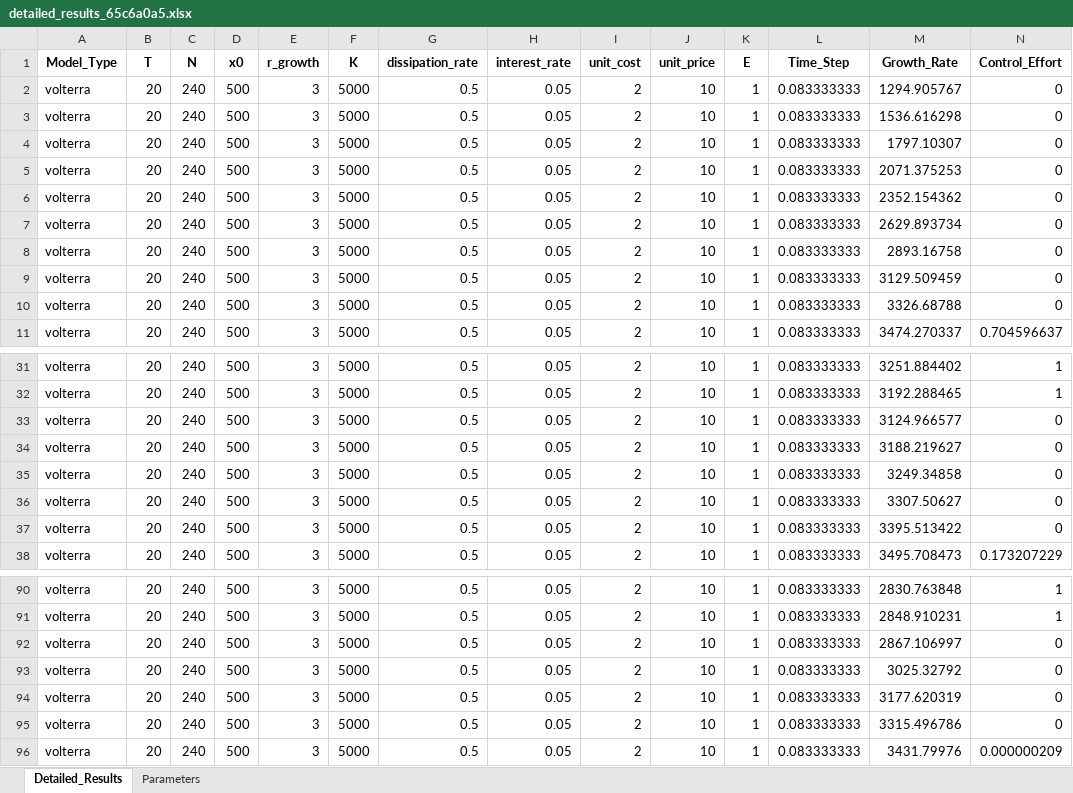
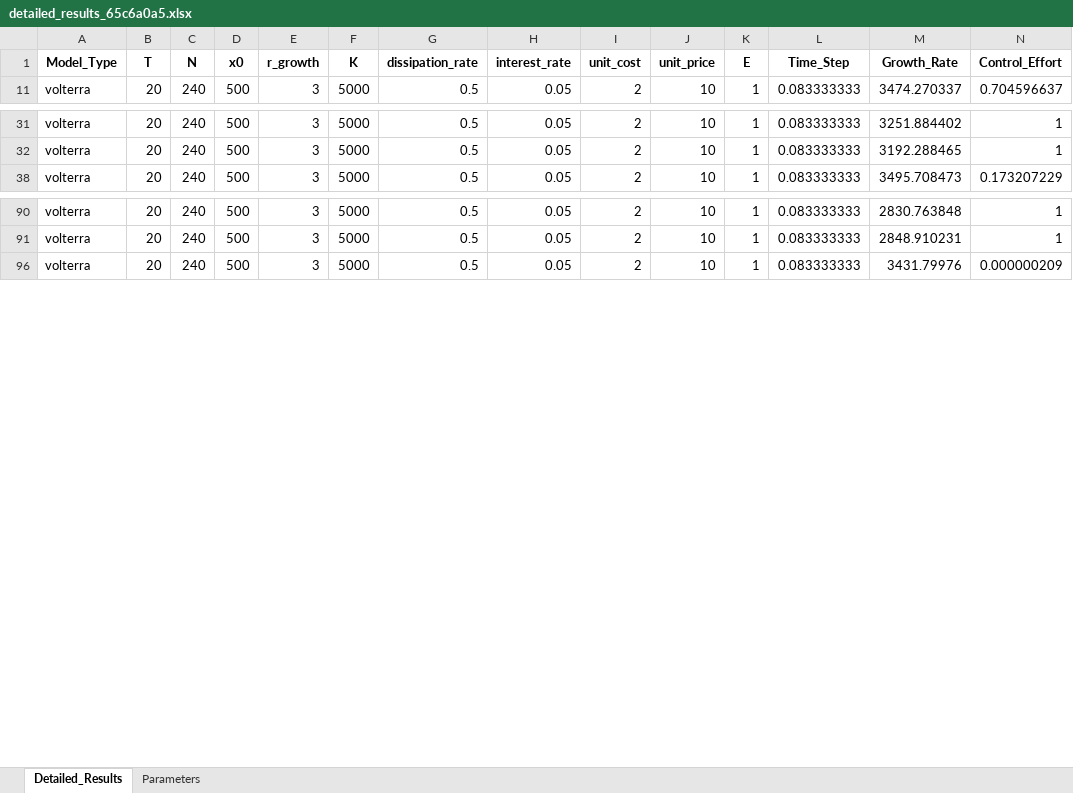
Before and after one commit to ayezza/modele_dissipation_ressources, an Excel workbook: output/detailed_results_65c6a0a5.xlsx, sheet Detailed_Results, drawn as a sheet; only a part is shown, gaps mark what is left out; values as stored, in another font and other column widths than the file's, no borders; rows hold the shown columns only; the diff covers the shown part only; the diff names each change by its address in the sheet, - before the commit and + after, or states it on an @@ line.

Commit message:
output

```diff
--- a/output/detailed_results_65c6a0a5.xlsx (sheet Detailed_Results)
+++ b/output/detailed_results_65c6a0a5.xlsx (sheet Detailed_Results)
@@ row 2 hidden: volterra | 20 | 240 | 500 | 3 | 5000 | 0.5 | 0.05 | 2 | 10 | 1 | 0.083333333 | 1294.905767 | 0 @@
@@ row 3 hidden: volterra | 20 | 240 | 500 | 3 | 5000 | 0.5 | 0.05 | 2 | 10 | 1 | 0.083333333 | 1536.616298 | 0 @@
@@ row 4 hidden: volterra | 20 | 240 | 500 | 3 | 5000 | 0.5 | 0.05 | 2 | 10 | 1 | 0.083333333 | 1797.10307 | 0 @@
@@ row 5 hidden: volterra | 20 | 240 | 500 | 3 | 5000 | 0.5 | 0.05 | 2 | 10 | 1 | 0.083333333 | 2071.375253 | 0 @@
@@ row 6 hidden: volterra | 20 | 240 | 500 | 3 | 5000 | 0.5 | 0.05 | 2 | 10 | 1 | 0.083333333 | 2352.154362 | 0 @@
@@ row 7 hidden: volterra | 20 | 240 | 500 | 3 | 5000 | 0.5 | 0.05 | 2 | 10 | 1 | 0.083333333 | 2629.893734 | 0 @@
@@ row 8 hidden: volterra | 20 | 240 | 500 | 3 | 5000 | 0.5 | 0.05 | 2 | 10 | 1 | 0.083333333 | 2893.16758 | 0 @@
@@ row 9 hidden: volterra | 20 | 240 | 500 | 3 | 5000 | 0.5 | 0.05 | 2 | 10 | 1 | 0.083333333 | 3129.509459 | 0 @@
@@ row 10 hidden: volterra | 20 | 240 | 500 | 3 | 5000 | 0.5 | 0.05 | 2 | 10 | 1 | 0.083333333 | 3326.68788 | 0 @@
@@ row 33 hidden: volterra | 20 | 240 | 500 | 3 | 5000 | 0.5 | 0.05 | 2 | 10 | 1 | 0.083333333 | 3124.966577 | 0 @@
@@ row 34 hidden: volterra | 20 | 240 | 500 | 3 | 5000 | 0.5 | 0.05 | 2 | 10 | 1 | 0.083333333 | 3188.219627 | 0 @@
@@ row 35 hidden: volterra | 20 | 240 | 500 | 3 | 5000 | 0.5 | 0.05 | 2 | 10 | 1 | 0.083333333 | 3249.34858 | 0 @@
@@ row 36 hidden: volterra | 20 | 240 | 500 | 3 | 5000 | 0.5 | 0.05 | 2 | 10 | 1 | 0.083333333 | 3307.50627 | 0 @@
@@ row 37 hidden: volterra | 20 | 240 | 500 | 3 | 5000 | 0.5 | 0.05 | 2 | 10 | 1 | 0.083333333 | 3395.513422 | 0 @@
@@ row 92 hidden: volterra | 20 | 240 | 500 | 3 | 5000 | 0.5 | 0.05 | 2 | 10 | 1 | 0.083333333 | 2867.106997 | 0 @@
@@ row 93 hidden: volterra | 20 | 240 | 500 | 3 | 5000 | 0.5 | 0.05 | 2 | 10 | 1 | 0.083333333 | 3025.32792 | 0 @@
@@ row 94 hidden: volterra | 20 | 240 | 500 | 3 | 5000 | 0.5 | 0.05 | 2 | 10 | 1 | 0.083333333 | 3177.620319 | 0 @@
@@ row 95 hidden: volterra | 20 | 240 | 500 | 3 | 5000 | 0.5 | 0.05 | 2 | 10 | 1 | 0.083333333 | 3315.496786 | 0 @@
```
Also changed, not shown: 27 hidden or unhidden rows elsewhere in this sheet, 14 other files.
